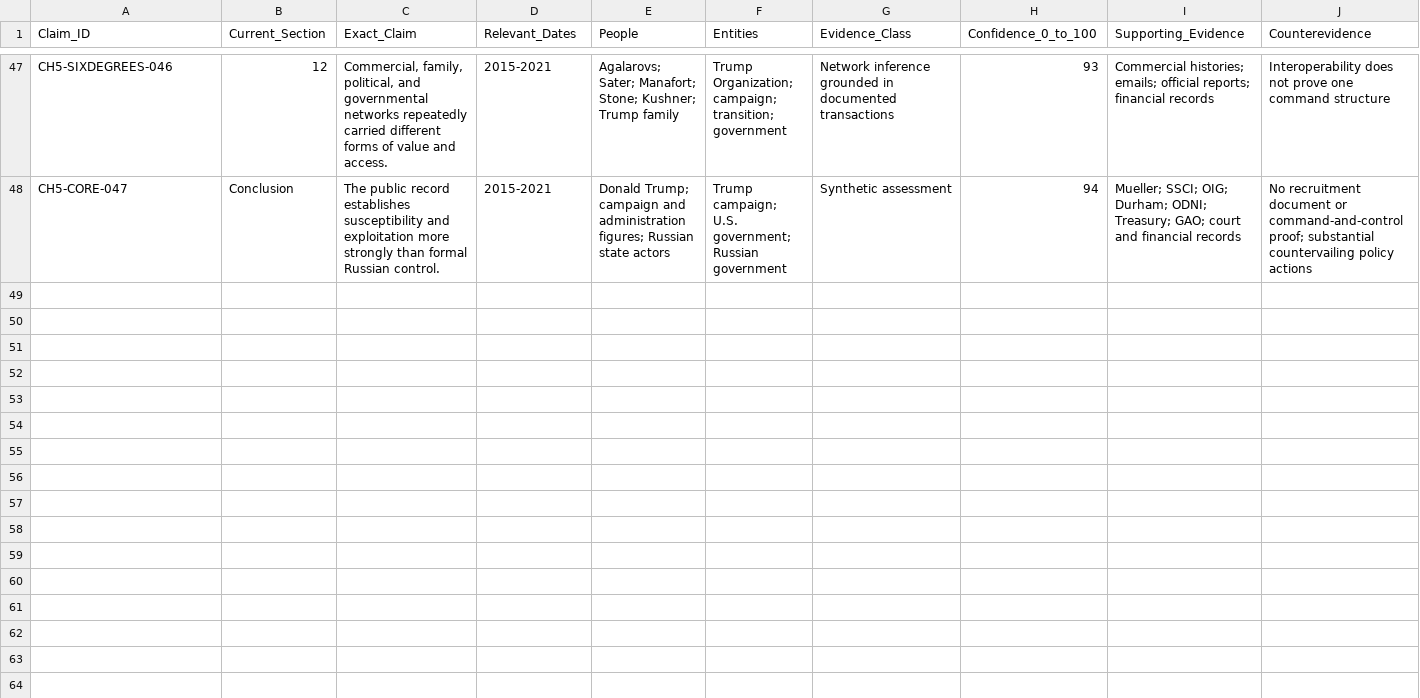
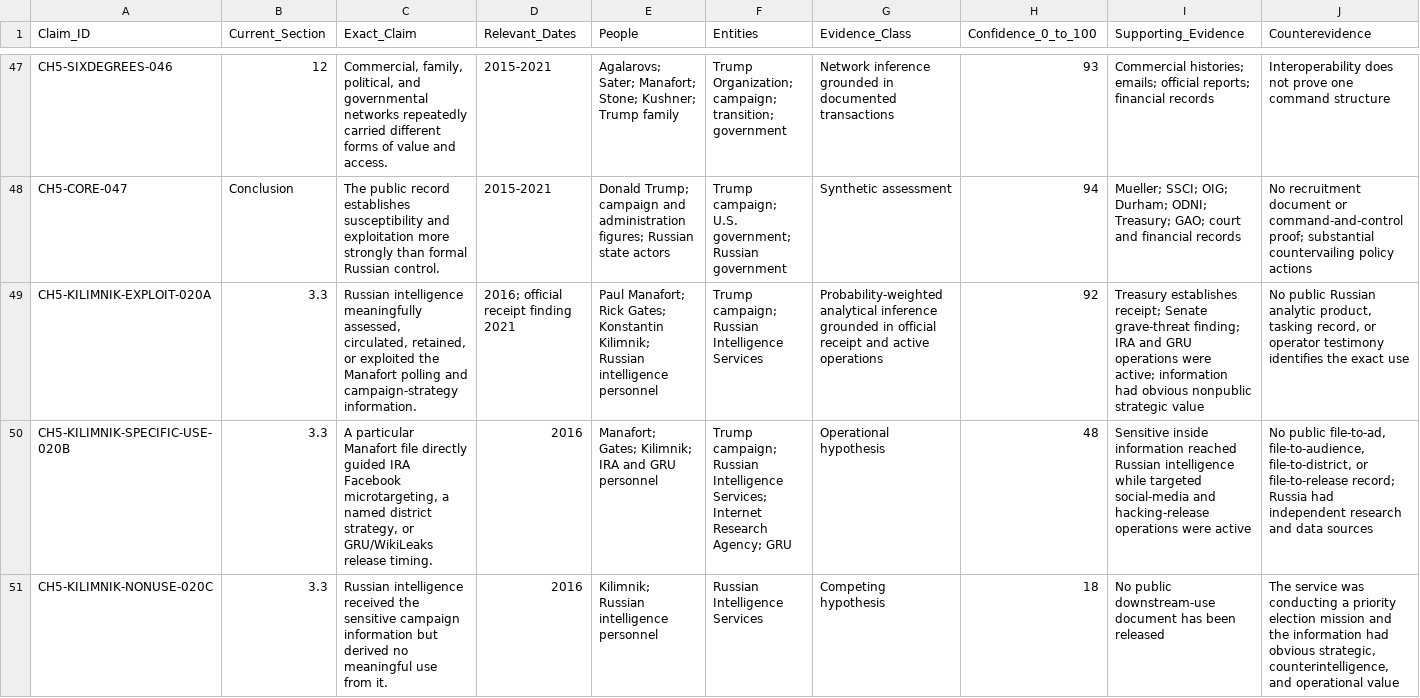
Before and after one commit to mfreeze77/DJT, a CSV file: Tmanch_CH5_claim_ledger.csv, drawn as a sheet; only a part is shown, gaps mark what is left out; rows hold the shown columns only; the diff names each change by its address in the sheet, - before the commit and + after, or states it on an @@ line.

Commit message:
Strengthen Manafort-Kilimnik operational-use assessment
Adds the stand-alone Manafort-Kilimnik operational-use matrix and updates Chapter 5, supporting research, claim ledger, counterevidence, records plan, README, and the working conclusion. Distinguishes officially established Russian intelligence receipt, highly probable meaningful exploitation, and unproved specific Facebook/IRA/GRU routing.

```diff
--- a/Tmanch_CH5_claim_ledger.csv
+++ b/Tmanch_CH5_claim_ledger.csv
+row 49: CH5-KILIMNIK-EXPLOIT-020A | 3.3 | Russian intelligence meaningfully assessed, circulated, retained, or exploited the Manafort polling and campaign-strategy information. | 2016; official receipt finding 2021 | Paul Manafort; Rick Gates; Konstantin Kilimnik; Russian intelligence personnel | Trump campaign; Russian Intelligence Services | Probability-weighted analytical inference grounded in official receipt and active operations | 92 | Treasury establishes receipt; Senate grave-threat finding; IRA and GRU operations were active; information had obvious nonpublic strategic value | No public Russian analytic product, tasking record, or operator testimony identifies the exact use
+row 50: CH5-KILIMNIK-SPECIFIC-USE-020B | 3.3 | A particular Manafort file directly guided IRA Facebook microtargeting, a named district strategy, or GRU/WikiLeaks release timing. | 2016 | Manafort; Gates; Kilimnik; IRA and GRU personnel | Trump campaign; Russian Intelligence Services; Internet Research Agency; GRU | Operational hypothesis | 48 | Sensitive inside information reached Russian intelligence while targeted social-media and hacking-release operations were active | No public file-to-ad, file-to-audience, file-to-district, or file-to-release record; Russia had independent research and data sources
+row 51: CH5-KILIMNIK-NONUSE-020C | 3.3 | Russian intelligence received the sensitive campaign information but derived no meaningful use from it. | 2016 | Kilimnik; Russian intelligence personnel | Russian Intelligence Services | Competing hypothesis | 18 | No public downstream-use document has been released | The service was conducting a priority election mission and the information had obvious strategic, counterintelligence, and operational value
```
Also changed, not shown: 7 other files.
